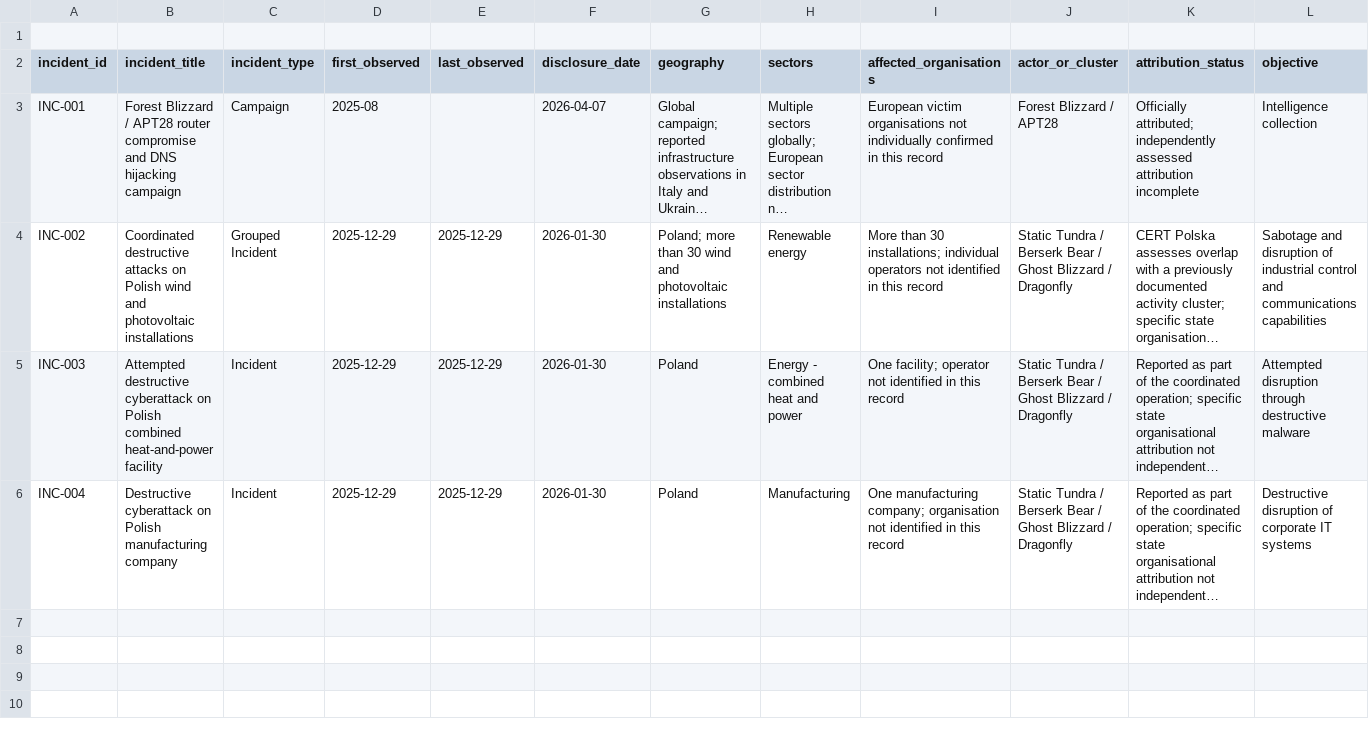
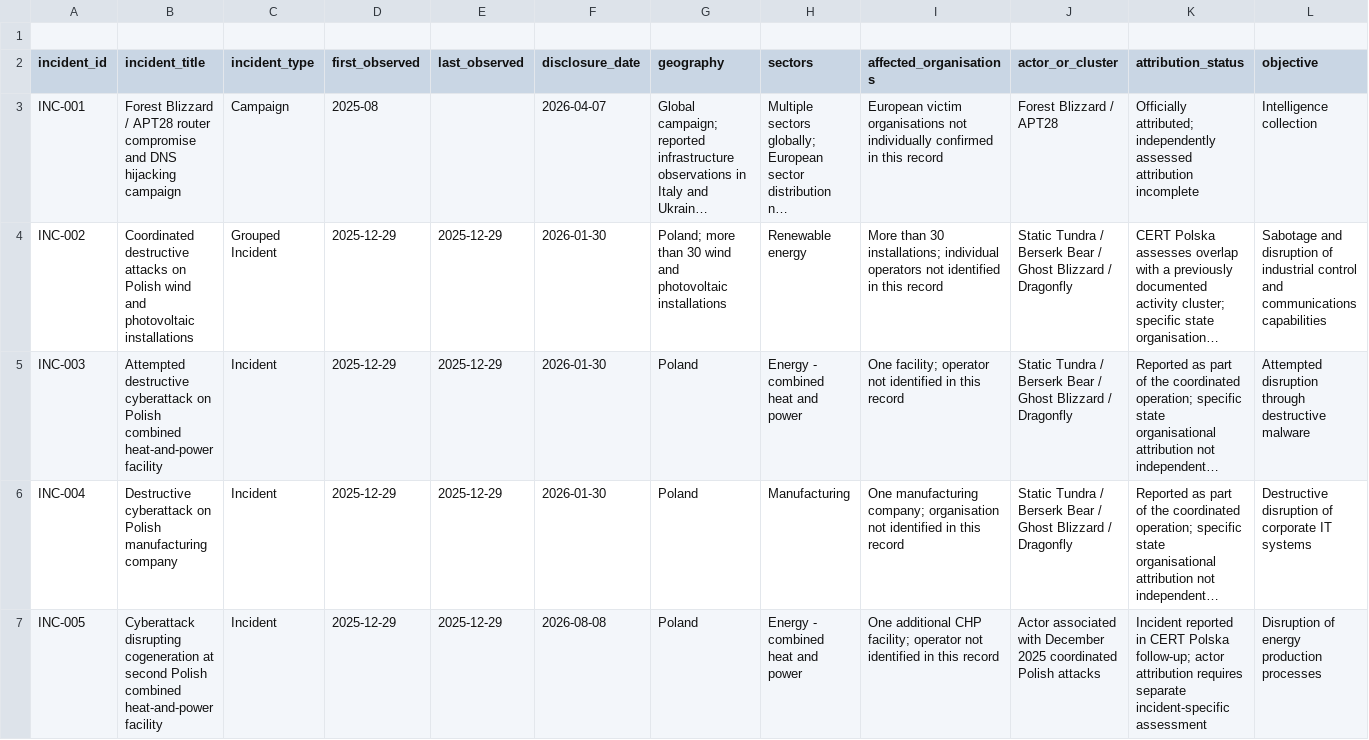
Before and after one commit to jcharcenko/russian-cyber-threat-assessment-2025-2026, a CSV file: research/incident-dataset.csv, drawn as a sheet; only a part is shown; long unchanged cells end in …; rows hold the shown columns only; the diff names each change by its address in the sheet, - before the commit and + after, or states it on an @@ line.

Commit message:
data: register second Polish CHP incident and cogeneration disruption

```diff
--- a/research/incident-dataset.csv
+++ b/research/incident-dataset.csv
+row 7: INC-005 | Cyberattack disrupting cogeneration at second Polish combined heat-and-power facility | Incident | 2025-12-29 | 2025-12-29 | 2026-08-08 | Poland | Energy - combined heat and power | One additional CHP facility; operator not identified in this record | Actor associated with December 2025 coordinated Polish attacks | Incident reported in CERT Polska follow-up; actor attribution requires separate incident-specific assessment | Disruption of energy production processes
```
